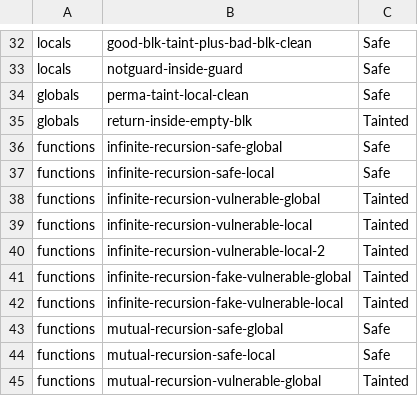
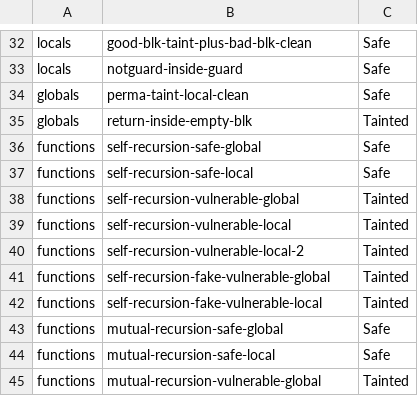
Before and after one commit to rharish101/PASS-Project, a CSV file: project/tests.csv, drawn as a sheet; only a part is shown, gaps mark what is left out.

Commit message:
Changed infinite recursion to be bounded
- Renamed infinite-recusion-* test cases to self-recursion-*
- The problem statement doesn't consider dead code

```diff
--- a/project/tests.csv
+++ b/project/tests.csv
@@ -35,9 +35,9 @@ globals,perma-taint-local-clean,Safe
 globals,return-inside-empty-blk,Tainted
-functions,infinite-recursion-safe-global,Safe
-functions,infinite-recursion-safe-local,Safe
-functions,infinite-recursion-vulnerable-global,Tainted
-functions,infinite-recursion-vulnerable-local,Tainted
-functions,infinite-recursion-vulnerable-local-2,Tainted
-functions,infinite-recursion-fake-vulnerable-global,Tainted
-functions,infinite-recursion-fake-vulnerable-local,Tainted
+functions,self-recursion-safe-global,Safe
+functions,self-recursion-safe-local,Safe
+functions,self-recursion-vulnerable-global,Tainted
+functions,self-recursion-vulnerable-local,Tainted
+functions,self-recursion-vulnerable-local-2,Tainted
+functions,self-recursion-fake-vulnerable-global,Tainted
+functions,self-recursion-fake-vulnerable-local,Tainted
 functions,mutual-recursion-safe-global,Safe
```
Also changed, not shown: 14 other files.
